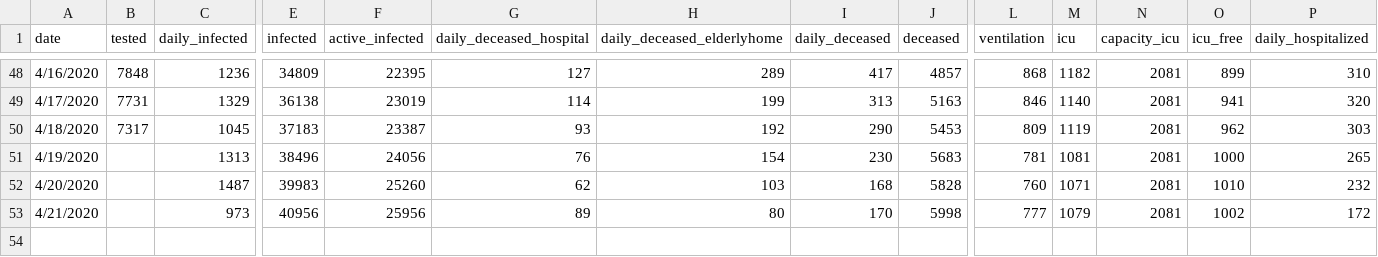
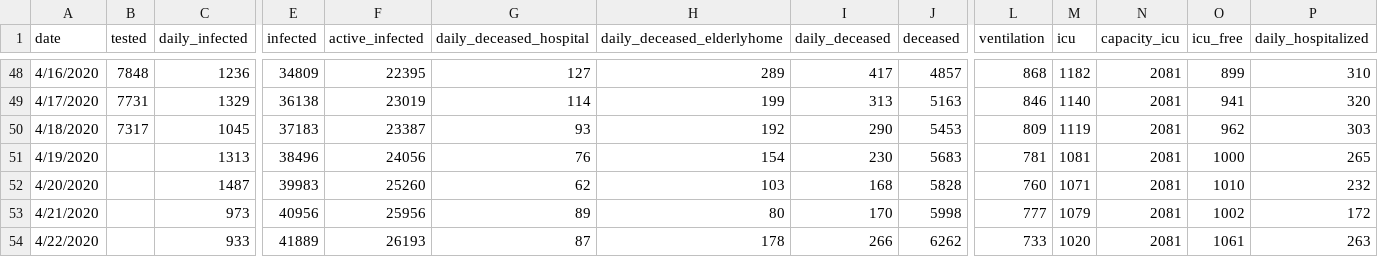
Before and after one commit to sdiepend/stayinyourkot, a CSV file: data/COVID19_Belgium_cases.csv, drawn as a sheet; only a part is shown, gaps mark what is left out; rows hold the shown columns only; the diff names each change by its address in the sheet, - before the commit and + after, or states it on an @@ line.

Commit message:
Add new data

```diff
--- a/data/COVID19_Belgium_cases.csv
+++ b/data/COVID19_Belgium_cases.csv
+row 54: 4/22/2020 |  | 933 | 41889 | 26193 | 87 | 178 | 266 | 6262 | 733 | 1020 | 2081 | 1061 | 263
```
Also changed, not shown: data/COVID19_Belgium_growth.csv.
